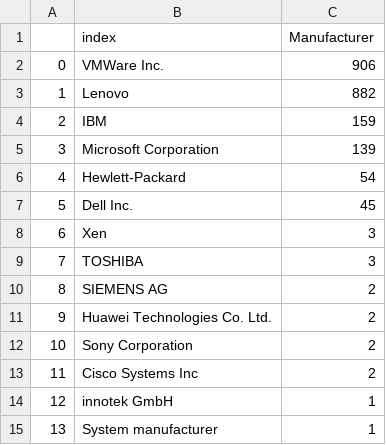
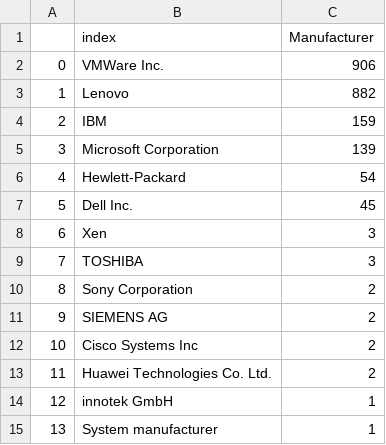
Before and after one commit to tcrasset/Ctrl-Alt-Deloitte-BigData, a CSV file: ManufacturerCount.csv, drawn as a sheet.

```diff
--- a/ManufacturerCount.csv
+++ b/ManufacturerCount.csv
@@ -9,6 +9,6 @@
 7,TOSHIBA,3
-8,SIEMENS AG,2
-9,Huawei Technologies Co.  Ltd.,2
-10,Sony Corporation,2
-11,Cisco Systems Inc,2
+8,Sony Corporation,2
+9,SIEMENS AG,2
+10,Cisco Systems Inc,2
+11,Huawei Technologies Co.  Ltd.,2
 12,innotek GmbH,1
```
Also changed, not shown: 1 other file.
